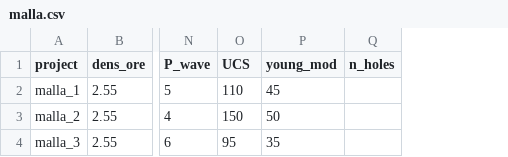
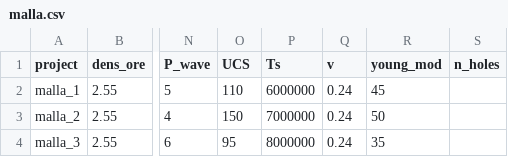
Before and after one commit to FVillanueva26/codespaces-jupyter, a CSV file: data/malla.csv, drawn as a sheet; only a part is shown, gaps mark what is left out; the diff names each change by its address in the sheet, - before the commit and + after, or states it on an @@ line.

```diff
--- a/data/malla.csv
+++ b/data/malla.csv
+column P (Ts), rows 2-4: 6000000 | 7000000 | 8000000
+column Q (v), rows 2-4: all 0.24
```
Also changed, not shown: 1 other file.
